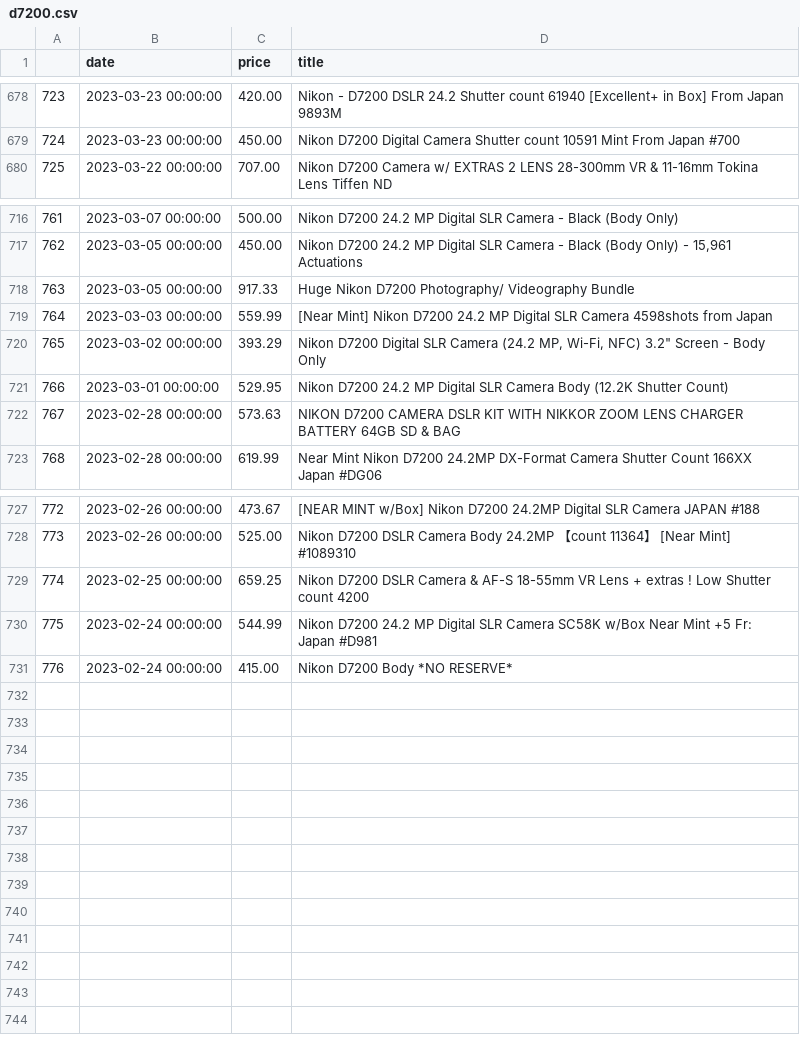
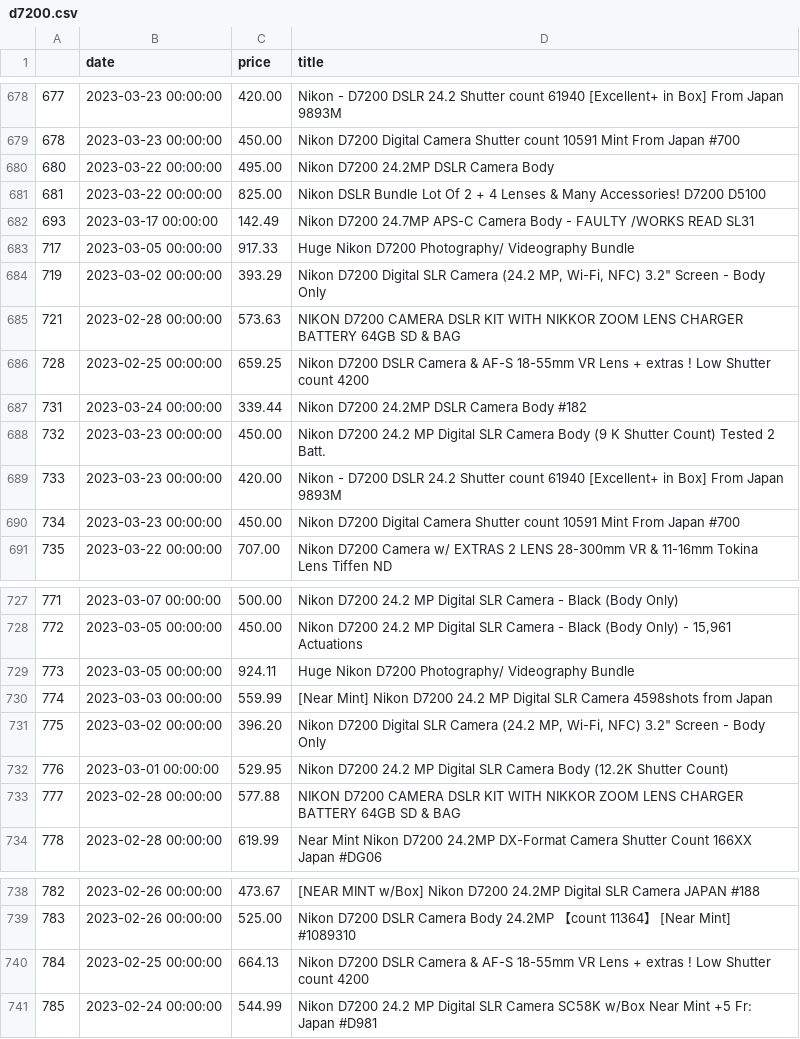
Before and after one commit to kobesar/ebaytracker, a CSV file: data/d7200.csv, drawn as a sheet; only a part is shown, gaps mark what is left out; removed rows and columns are numbered as before the commit, all else as after; the diff covers the shown part only; the diff names each change by its address in the sheet, - before the commit and + after, or states it on an @@ line.

```diff
--- a/data/d7200.csv
+++ b/data/d7200.csv
@@ column A renumbered between rows 671 and 741 @@
+row 680: 680 | 2023-03-22 00:00:00 | 495.00 | Nikon D7200 24.2MP DSLR Camera Body
+row 681: 681 | 2023-03-22 00:00:00 | 825.00 | Nikon DSLR Bundle Lot Of 2 + 4 Lenses & Many Accessories! D7200 D5100
+row 682: 693 | 2023-03-17 00:00:00 | 142.49 | Nikon D7200 24.7MP APS-C Camera Body - FAULTY /WORKS READ SL31
+row 683: 717 | 2023-03-05 00:00:00 | 917.33 | Huge Nikon D7200 Photography/ Videography Bundle
+row 684: 719 | 2023-03-02 00:00:00 | 393.29 | Nikon D7200 Digital SLR Camera (24.2 MP, Wi-Fi, NFC) 3.2" Screen - Body Only
+row 685: 721 | 2023-02-28 00:00:00 | 573.63 | NIKON D7200 CAMERA DSLR KIT WITH NIKKOR ZOOM LENS CHARGER BATTERY 64GB SD & BAG
+row 686: 728 | 2023-02-25 00:00:00 | 659.25 | Nikon D7200 DSLR Camera & AF-S 18-55mm VR Lens + extras ! Low Shutter count 4200
+row 687: 731 | 2023-03-24 00:00:00 | 339.44 | Nikon D7200 24.2MP DSLR Camera Body #182
+row 688: 732 | 2023-03-23 00:00:00 | 450.00 | Nikon D7200 24.2 MP Digital SLR Camera Body (9 K Shutter Count) Tested 2 Batt.
+row 689: 733 | 2023-03-23 00:00:00 | 420.00 | Nikon - D7200 DSLR 24.2 Shutter count 61940 [Excellent+ in Box] From Japan 9893M
+row 690: 734 | 2023-03-23 00:00:00 | 450.00 | Nikon D7200 Digital Camera Shutter count 10591 Mint From Japan #700
-C729 (price): 917.33
+C729 (price): 924.11
-C731 (price): 393.29
+C731 (price): 396.20
-C733 (price): 573.63
+C733 (price): 577.88
-C740 (price): 659.25
+C740 (price): 664.13
-row 731: 776 | 2023-02-24 00:00:00 | 415.00 | Nikon D7200 Body *NO RESERVE*
```
Also changed, not shown: 1 edited cell elsewhere in this file, data/full_data.csv, data/nikkor1024.csv, 1 other file.
